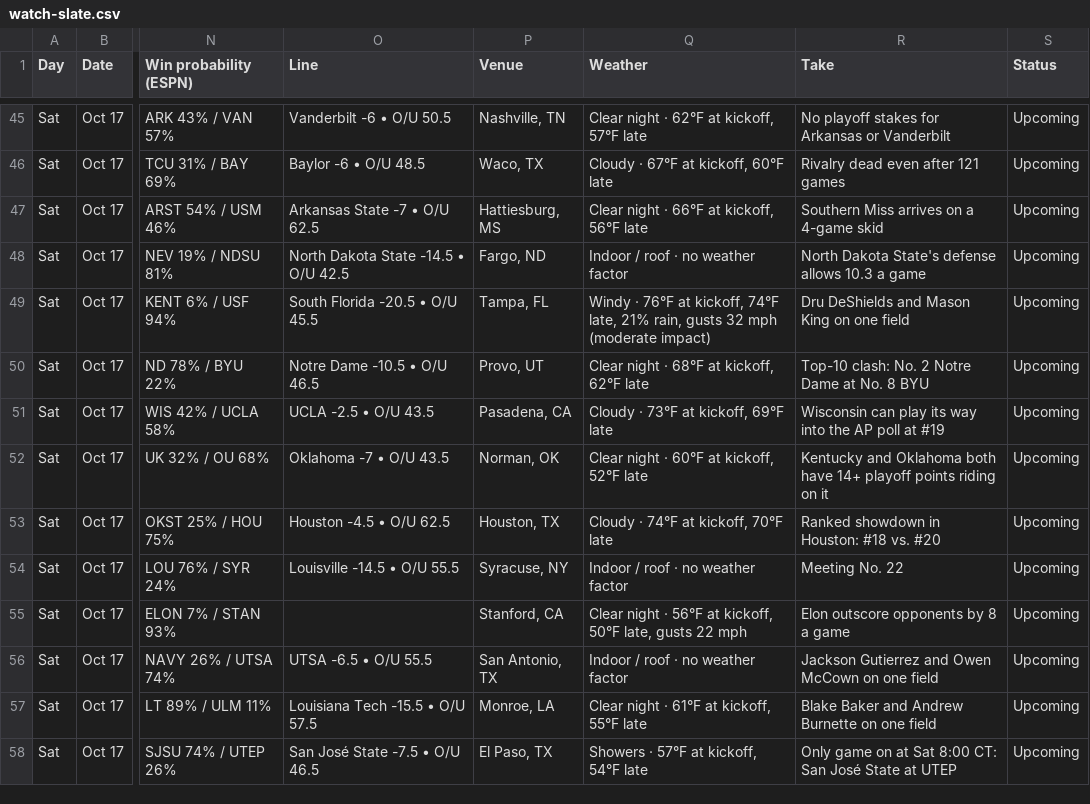
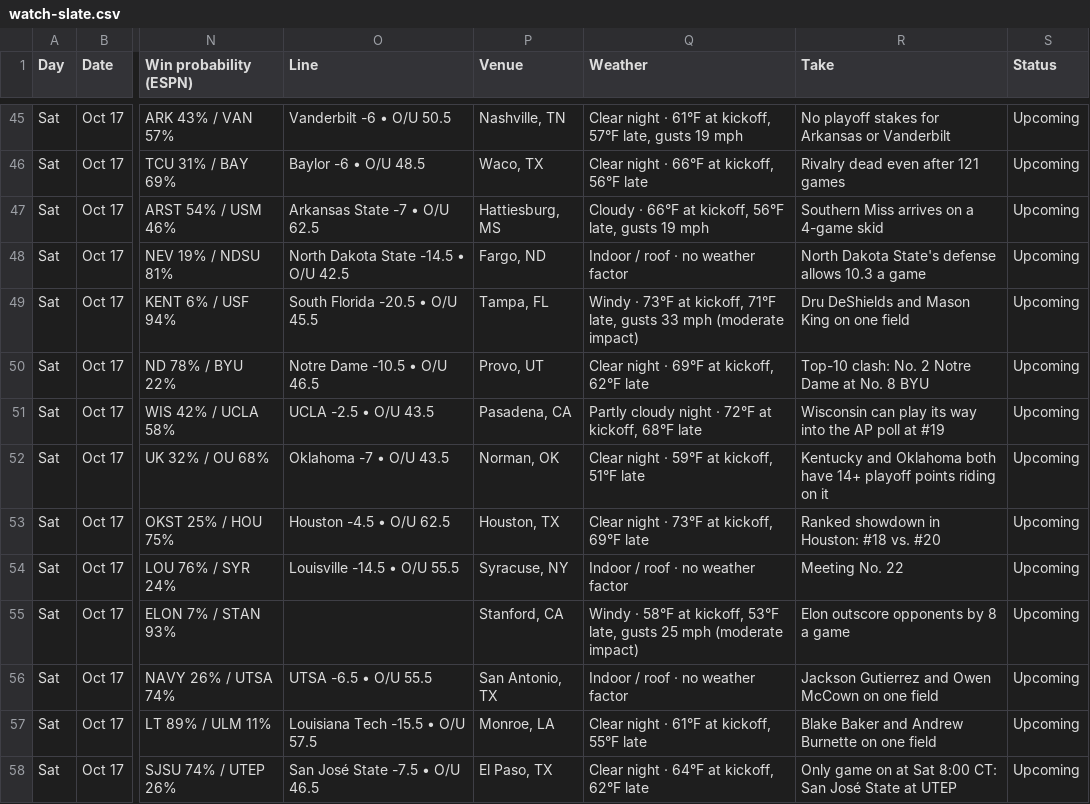
Before and after one commit to denegrijustin/football-watchability, a CSV file: public/exports/watch-slate.csv, drawn as a sheet; only a part is shown, gaps mark what is left out; the diff covers the shown part only; the diff names each change by its address in the sheet, - before the commit and + after, or states it on an @@ line.

```diff
--- a/public/exports/watch-slate.csv
+++ b/public/exports/watch-slate.csv
-Q45 (Weather): …night · 62°F at kickoff, 57°F late
+Q45 (Weather): …night · 61°F at kickoff, 57°F late, gusts 19 mph
-Q46 (Weather): Cloudy · 67°F at kickoff, 60°F late
+Q46 (Weather): Clear night · 66°F at kickoff, 56°F late
-Q47 (Weather): Clear night · 66°F at kickoff, 56°F late
+Q47 (Weather): Cloudy · 66°F at kickoff, 56°F late, gusts 19 mph
-Q49 (Weather): Windy · 76°F at kickoff, 74°F late, 21% rain, gusts 32 mph (moderate…
+Q49 (Weather): Windy · 73°F at kickoff, 71°F late, gusts 33 mph (moderate…
-Q50 (Weather): Clear night · 68°F at kickoff, 62°F late
+Q50 (Weather): Clear night · 69°F at kickoff, 62°F late
-Q51 (Weather): Cloudy · 73°F at kickoff, 69°F late
+Q51 (Weather): Partly cloudy night · 72°F at kickoff, 68°F late
-Q52 (Weather): Clear night · 60°F at kickoff, 52°F late
+Q52 (Weather): Clear night · 59°F at kickoff, 51°F late
-Q53 (Weather): Cloudy · 74°F at kickoff, 70°F late
+Q53 (Weather): Clear night · 73°F at kickoff, 69°F late
-Q55 (Weather): Clear night · 56°F at kickoff, 50°F late, gusts 22 mph
+Q55 (Weather): Windy · 58°F at kickoff, 53°F late, gusts 25 mph (moderate impact)
-Q58 (Weather): Showers · 57°F at kickoff, 54°F late
+Q58 (Weather): Clear night · 64°F at kickoff, 62°F late
```
Also changed, not shown: 93 edited cells elsewhere in this file, 11 other files.
